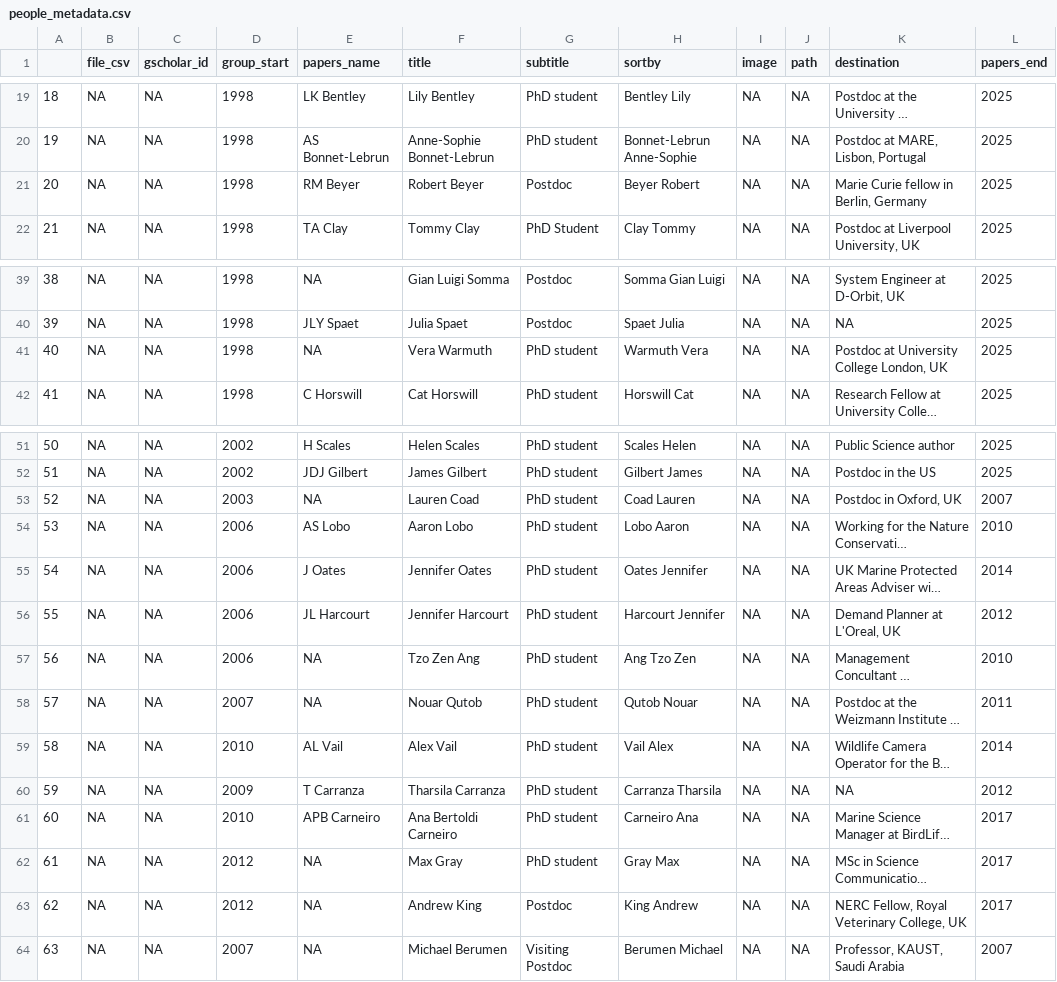
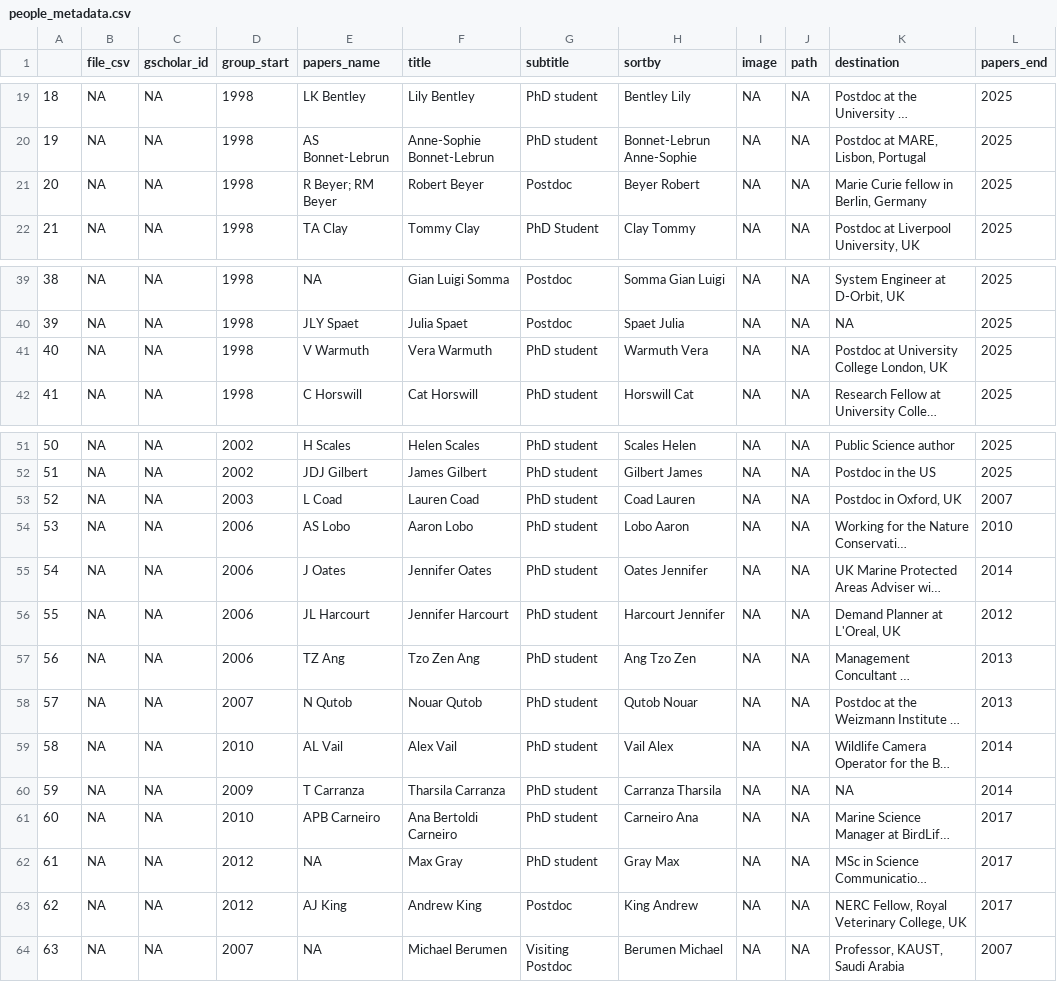
Before and after one commit to EvolEcolGroup/website, a CSV file: papers/people_metadata.csv, drawn as a sheet; only a part is shown, gaps mark what is left out; long unchanged cells end in …; the diff names each change by its address in the sheet, - before the commit and + after, or states it on an @@ line.

Commit message:
New papers formatting

```diff
--- a/papers/people_metadata.csv
+++ b/papers/people_metadata.csv
-E21 (papers_name): RM Beyer
+E21 (papers_name): R Beyer; RM Beyer
-E41 (papers_name): NA
+E41 (papers_name): V Warmuth
-E53 (papers_name): NA
+E53 (papers_name): L Coad
-E57 (papers_name): NA
+E57 (papers_name): TZ Ang
-L57 (papers_end): 2010
+L57 (papers_end): 2013
-E58 (papers_name): NA
+E58 (papers_name): N Qutob
-L58 (papers_end): 2011
+L58 (papers_end): 2013
-L60 (papers_end): 2012
+L60 (papers_end): 2014
-E63 (papers_name): NA
+E63 (papers_name): AJ King
```
Also changed, not shown: 3 other files.
